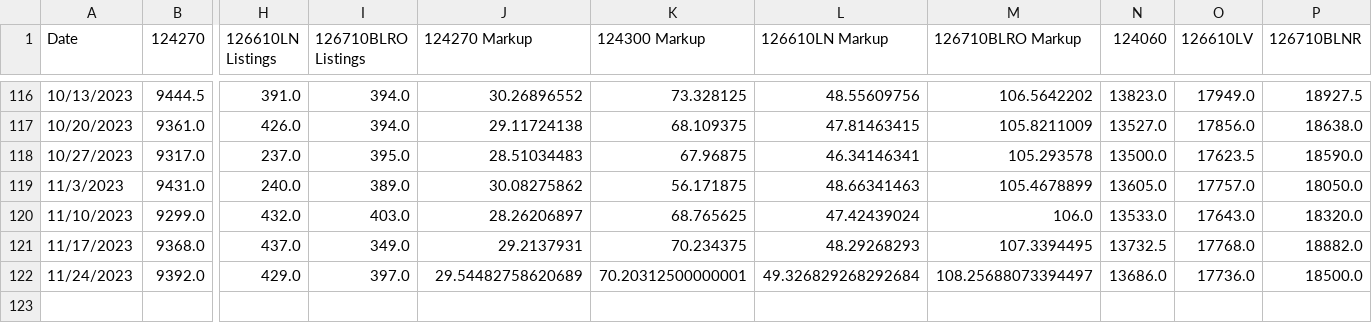
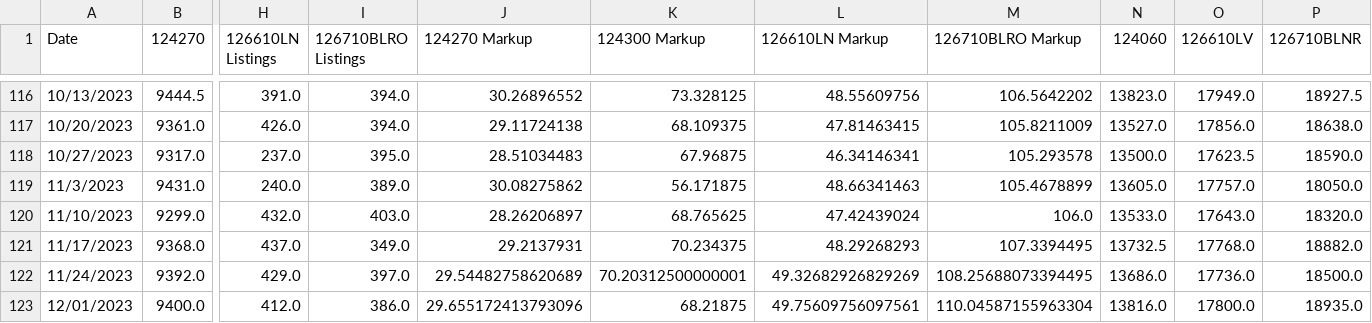
Before and after one commit to bobbypine/Rolex, a CSV file: Prices/Weekly_Median_Prices.csv, drawn as a sheet; only a part is shown, gaps mark what is left out; rows hold the shown columns only; the diff names each change by its address in the sheet, - before the commit and + after, or states it on an @@ line.

Commit message:
Pricing Updates

```diff
--- a/Prices/Weekly_Median_Prices.csv
+++ b/Prices/Weekly_Median_Prices.csv
-L122 (126610LN Markup): 49.326829268292684
+L122 (126610LN Markup): 49.32682926829269
-M122 (126710BLRO Markup): 108.25688073394497
+M122 (126710BLRO Markup): 108.25688073394495
+row 123: 12/01/2023 | 9400.0 | 412.0 | 386.0 | 29.655172413793096 | 68.21875 | 49.75609756097561 | 110.04587155963304 | 13816.0 | 17800.0 | 18935.0
```
